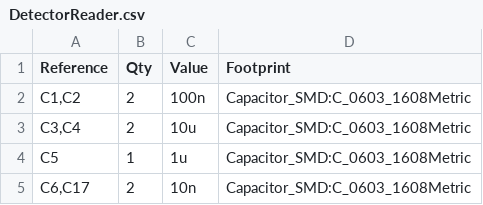
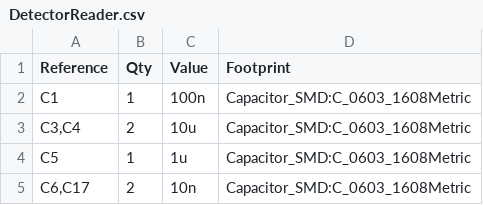
Before and after one commit to beustens/DetectorReader, a CSV file: hardware/DetectorReader.csv, drawn as a sheet; only a part is shown.

```diff
--- a/hardware/DetectorReader.csv
+++ b/hardware/DetectorReader.csv
@@ -1,3 +1,3 @@
 "Reference","Qty","Value","Footprint"
-"C1,C2","2","100n","Capacitor_SMD:C_0603_1608Metric"
+"C1","1","100n","Capacitor_SMD:C_0603_1608Metric"
 "C3,C4","2","10u","Capacitor_SMD:C_0603_1608Metric"
```
Also changed, not shown: hardware/jlcpcb/production_files/BOM-DetectorReader.csv, hardware/jlcpcb/production_files/CPL-DetectorReader.csv, 16 other files.
